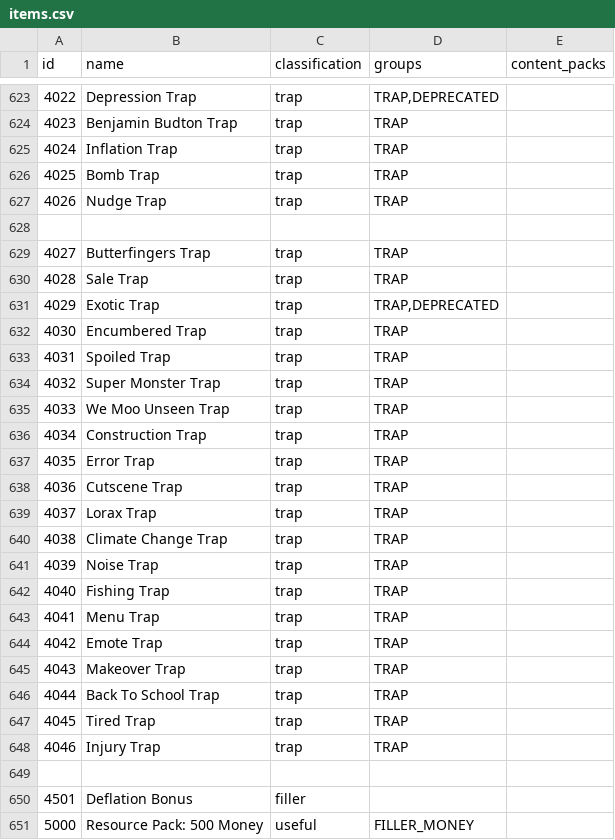
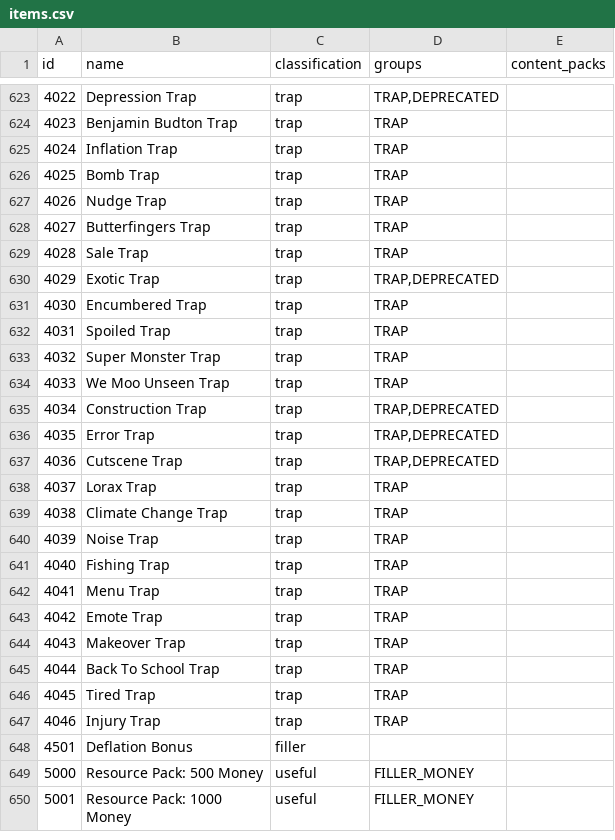
Before and after one commit to agilbert1412/Archipelago, a CSV file: worlds/stardew_valley/data/items.csv, drawn as a sheet; only a part is shown, gaps mark what is left out; the shorter side is filled out with more unchanged rows.

Commit message:
- Add deprecated flags to new traps

```diff
--- a/worlds/stardew_valley/data/items.csv
+++ b/worlds/stardew_valley/data/items.csv
@@ -627,3 +627,2 @@ id,name,classification,groups,content_packs
 4026,Nudge Trap,trap,TRAP,
-
 4027,Butterfingers Trap,trap,TRAP,
@@ -635,5 +634,5 @@ id,name,classification,groups,content_packs
 4033,We Moo Unseen Trap,trap,TRAP,
-4034,Construction Trap,trap,TRAP,
-4035,Error Trap,trap,TRAP,
-4036,Cutscene Trap,trap,TRAP,
+4034,Construction Trap,trap,"TRAP,DEPRECATED",
+4035,Error Trap,trap,"TRAP,DEPRECATED",
+4036,Cutscene Trap,trap,"TRAP,DEPRECATED",
 4037,Lorax Trap,trap,TRAP,
@@ -648,3 +647,2 @@ id,name,classification,groups,content_packs
 4046,Injury Trap,trap,TRAP,
-
 4501,Deflation Bonus,filler,,
```
